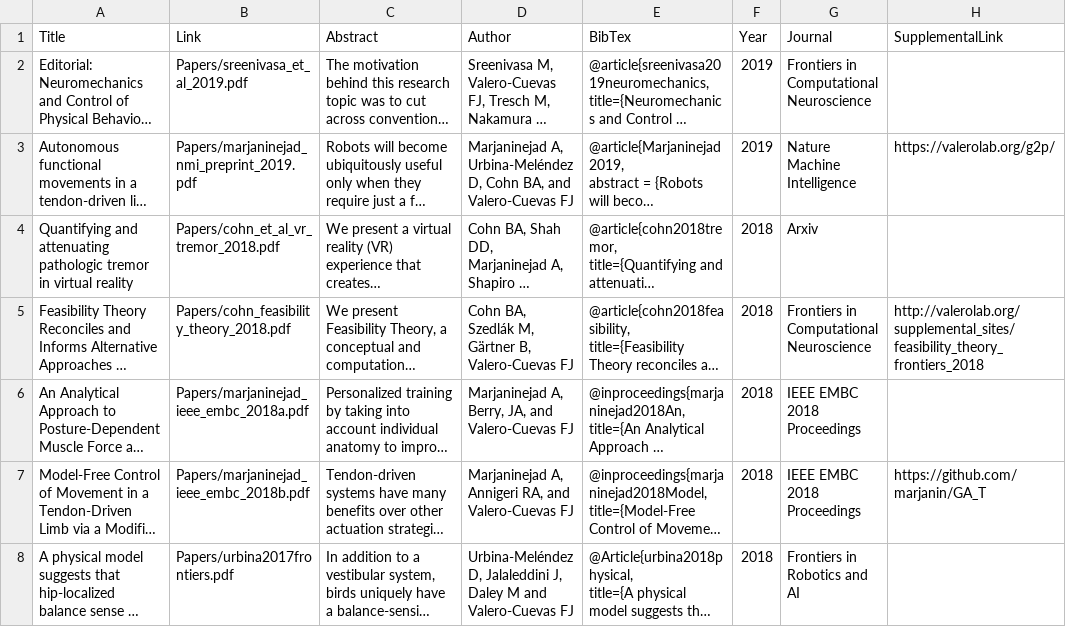
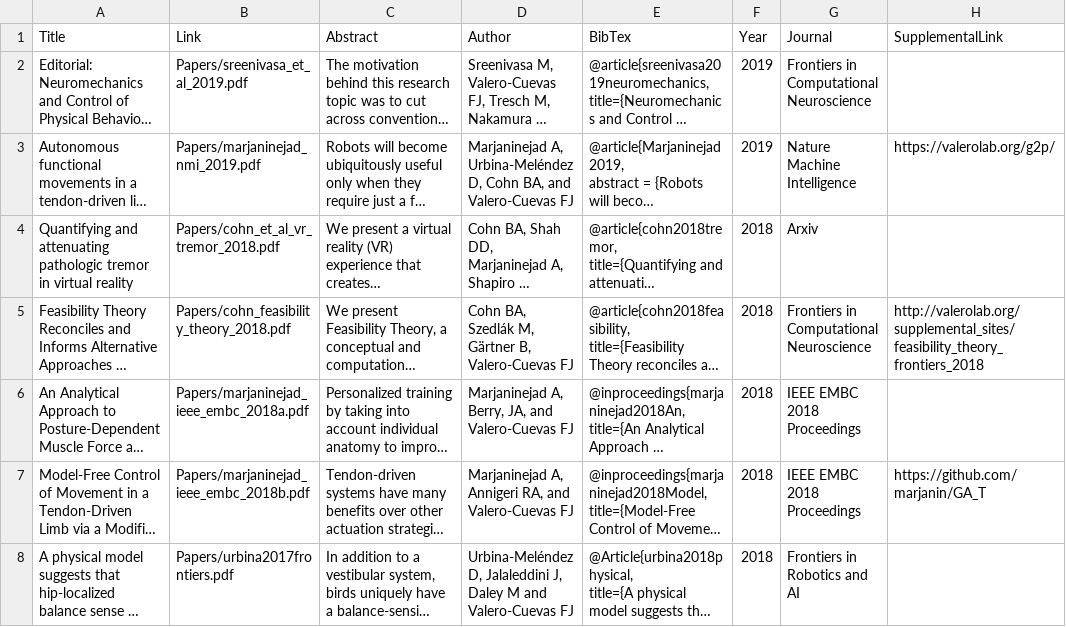
Before and after one commit to usc-bbdl/usc-bbdl.github.io, a CSV file: _data/publications.csv, drawn as a sheet; only a part is shown; long unchanged cells end in …; the diff covers the shown part only; the diff names each change by its address in the sheet, - before the commit and + after, or states it on an @@ line.

Commit message:
updated to nmi version of paper

```diff
--- a/_data/publications.csv
+++ b/_data/publications.csv
-B3 (Link): Papers/marjaninejad_nmi_preprint_2019.pdf
+B3 (Link): Papers/marjaninejad_nmi_2019.pdf
```
Also changed, not shown: 49 edited cells elsewhere in this file, 1 other file.
